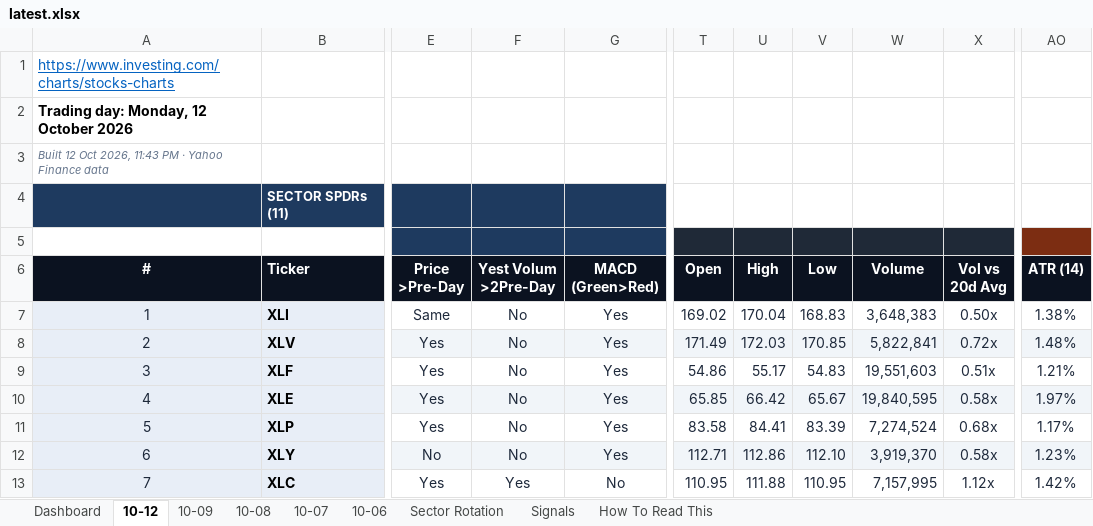
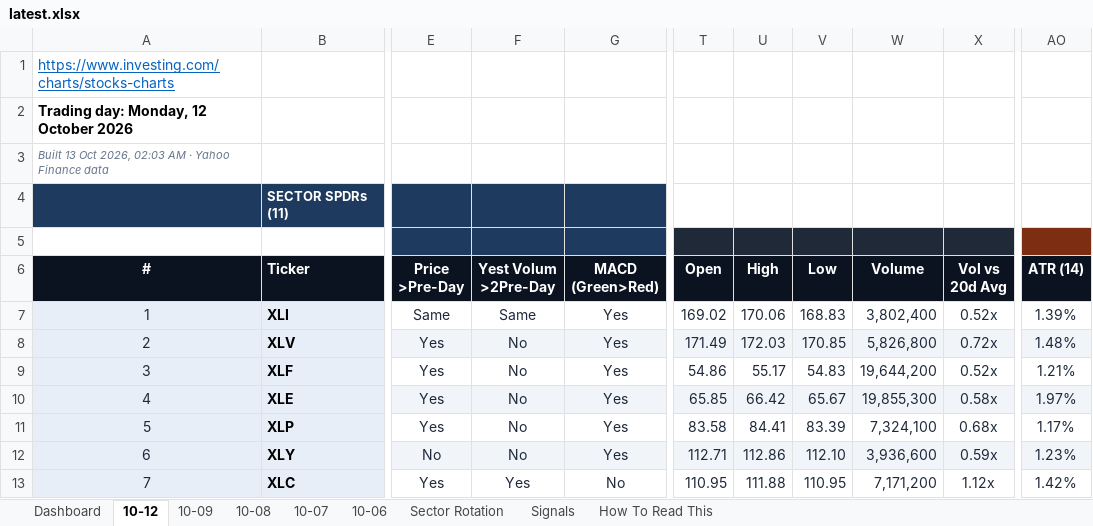
Before and after one commit to GeoWizard4645/Stock-Analysis-for-my-Grandpa, an Excel workbook: docs/data/latest.xlsx, sheet 10-12, drawn as a sheet; only a part is shown, gaps mark what is left out; values as stored, in another font and other column widths than the file's, no borders; conditional formats not drawn; the diff covers the shown part only; the diff names each change by its address in the sheet, - before the commit and + after, or states it on an @@ line.

```diff
--- a/docs/data/latest.xlsx (sheet 10-12)
+++ b/docs/data/latest.xlsx (sheet 10-12)
-A3 (#): Built 12 Oct 2026, 11:43 PM · Yahoo…
+A3 (#): Built 13 Oct 2026, 02:03 AM · Yahoo…
-F7 (Yest Volum >2Pre-Day): No
+F7 (Yest Volum >2Pre-Day): Same
-U7 (High): 170.04
+U7 (High): 170.06
-W7 (Volume): 3,648,383
+W7 (Volume): 3,802,400
-X7 (Vol vs 20d Avg): 0.50x
+X7 (Vol vs 20d Avg): 0.52x
-AO7 (ATR (14)): 1.38%
+AO7 (ATR (14)): 1.39%
-W8 (Volume): 5,822,841
+W8 (Volume): 5,826,800
-W9 (Volume): 19,551,603
+W9 (Volume): 19,644,200
-X9 (Vol vs 20d Avg): 0.51x
+X9 (Vol vs 20d Avg): 0.52x
-W10 (Volume): 19,840,595
+W10 (Volume): 19,855,300
-W11 (Volume): 7,274,524
+W11 (Volume): 7,324,100
-W12 (Volume): 3,919,370
+W12 (Volume): 3,936,600
-X12 (Vol vs 20d Avg): 0.58x
+X12 (Vol vs 20d Avg): 0.59x
-W13 (Volume): 7,157,995
+W13 (Volume): 7,171,200
```
Also changed, not shown: 102 edited cells elsewhere in this sheet, sheet 10-09, sheet Signals, sheet Dashboard, sheet 10-06, sheet 10-07, sheet 10-08, 1 other file.
